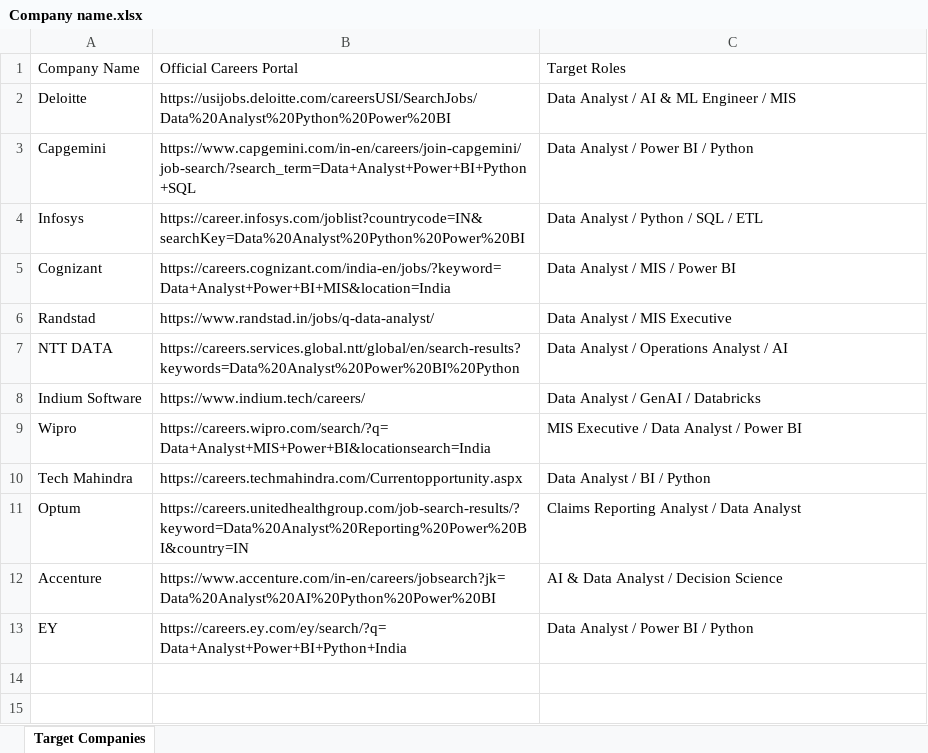
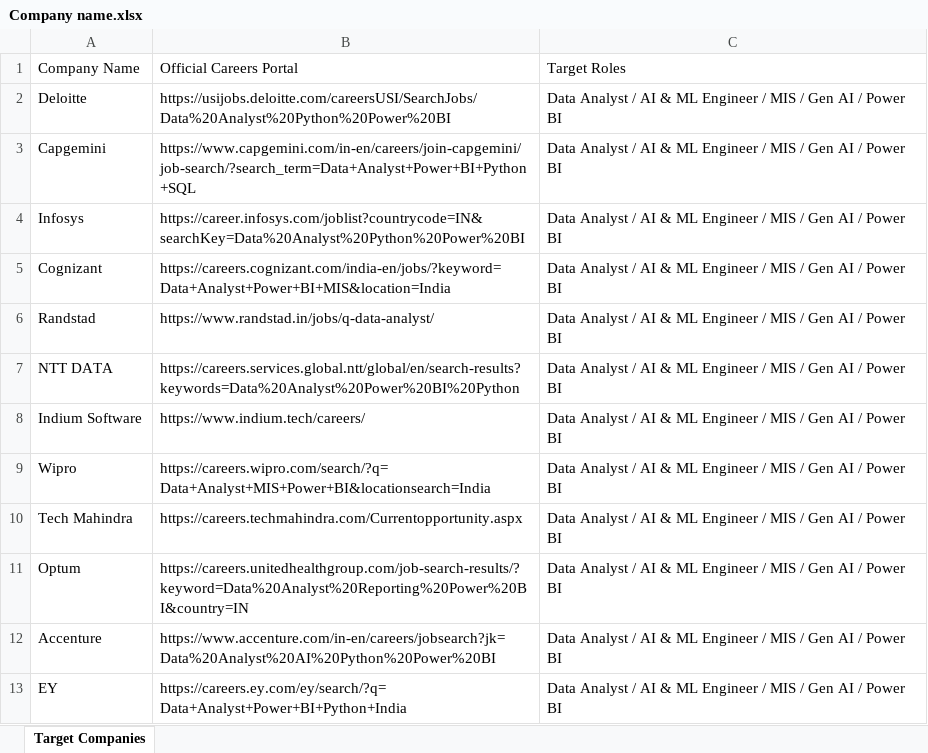
Before and after one commit to adithya810/ai-job-search-agent, an Excel workbook: uploaded_agent/Company name.xlsx, sheet Target Companies, drawn as a sheet; values as stored, in another font and other column widths than the file's, no borders; the diff names each change by its address in the sheet, - before the commit and + after, or states it on an @@ line.

Commit message:
Update Target Roles across all rows in Company name.xlsx

```diff
--- a/uploaded_agent/Company name.xlsx (sheet Target Companies)
+++ b/uploaded_agent/Company name.xlsx (sheet Target Companies)
-C2: …/ MIS
+C2: …/ MIS / Gen AI / Power BI
-C3: Data Analyst / Power BI / Python
+C3: Data Analyst / AI & ML Engineer / MIS / Gen AI / Power BI
-C4: Data Analyst / Python / SQL / ETL
+C4: Data Analyst / AI & ML Engineer / MIS / Gen AI / Power BI
-C5: Data Analyst / MIS / Power BI
+C5: Data Analyst / AI & ML Engineer / MIS / Gen AI / Power BI
-C6: Data Analyst / MIS Executive
+C6: Data Analyst / AI & ML Engineer / MIS / Gen AI / Power BI
-C7: …Analyst / Operations Analyst / AI
+C7: …Analyst / AI & ML Engineer / MIS / Gen AI / Power BI
-C8: Data Analyst / GenAI / Databricks
+C8: Data Analyst / AI & ML Engineer / MIS / Gen AI / Power BI
-C9: MIS Executive / Data Analyst / Power…
+C9: Data Analyst / AI & ML Engineer / MIS / Gen AI / Power…
-C10: Data Analyst / BI / Python
+C10: Data Analyst / AI & ML Engineer / MIS / Gen AI / Power BI
-C11: Claims Reporting Analyst / Data Analyst
+C11: Data Analyst / AI & ML Engineer / MIS / Gen AI / Power BI
-C12: AI & Data Analyst / Decision Science
+C12: Data Analyst / AI & ML Engineer / MIS / Gen AI / Power BI
-C13: Data Analyst / Power BI / Python
+C13: Data Analyst / AI & ML Engineer / MIS / Gen AI / Power BI
```
Also changed, not shown: 2 other files.
